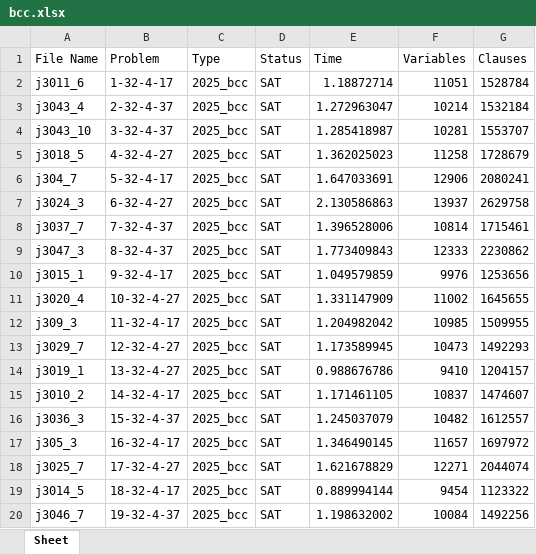
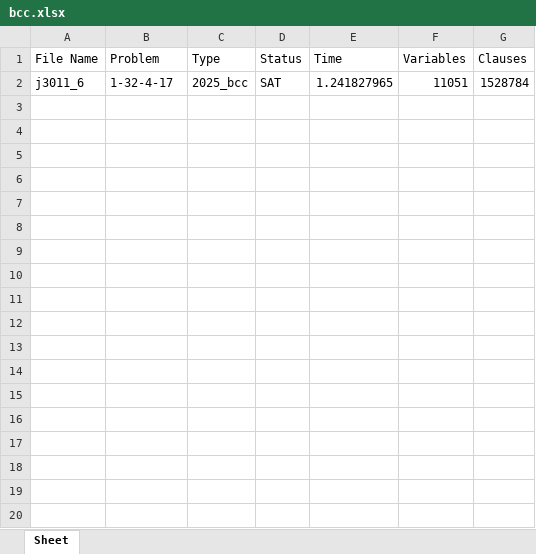
Before and after one commit to prok0801/sat_encoding_rcpsp, an Excel workbook: bcc.xlsx, sheet Sheet, drawn as a sheet; only a part is shown; values as stored, in another font and other column widths than the file's, no borders; the diff covers the shown part only; the diff names each change by its address in the sheet, - before the commit and + after, or states it on an @@ line.

```diff
--- a/bcc.xlsx (sheet Sheet)
+++ b/bcc.xlsx (sheet Sheet)
-E2 (Time): 1.18872714
+E2 (Time): 1.241827965
-row 3: j3043_4 | 2-32-4-37 | 2025_bcc | SAT | 1.272963047 | 10214 | 1532184
-row 4: j3043_10 | 3-32-4-37 | 2025_bcc | SAT | 1.285418987 | 10281 | 1553707
-row 5: j3018_5 | 4-32-4-27 | 2025_bcc | SAT | 1.362025023 | 11258 | 1728679
-row 6: j304_7 | 5-32-4-17 | 2025_bcc | SAT | 1.647033691 | 12906 | 2080241
-row 7: j3024_3 | 6-32-4-27 | 2025_bcc | SAT | 2.130586863 | 13937 | 2629758
-row 8: j3037_7 | 7-32-4-37 | 2025_bcc | SAT | 1.396528006 | 10814 | 1715461
-row 9: j3047_3 | 8-32-4-37 | 2025_bcc | SAT | 1.773409843 | 12333 | 2230862
-row 10: j3015_1 | 9-32-4-17 | 2025_bcc | SAT | 1.049579859 | 9976 | 1253656
-row 11: j3020_4 | 10-32-4-27 | 2025_bcc | SAT | 1.331147909 | 11002 | 1645655
-row 12: j309_3 | 11-32-4-17 | 2025_bcc | SAT | 1.204982042 | 10985 | 1509955
-row 13: j3029_7 | 12-32-4-27 | 2025_bcc | SAT | 1.173589945 | 10473 | 1492293
-row 14: j3019_1 | 13-32-4-27 | 2025_bcc | SAT | 0.988676786 | 9410 | 1204157
-row 15: j3010_2 | 14-32-4-17 | 2025_bcc | SAT | 1.171461105 | 10837 | 1474607
-row 16: j3036_3 | 15-32-4-37 | 2025_bcc | SAT | 1.245037079 | 10482 | 1612557
-row 17: j305_3 | 16-32-4-17 | 2025_bcc | SAT | 1.346490145 | 11657 | 1697972
-row 18: j3025_7 | 17-32-4-27 | 2025_bcc | SAT | 1.621678829 | 12271 | 2044074
-row 19: j3014_5 | 18-32-4-17 | 2025_bcc | SAT | 0.889994144 | 9454 | 1123322
-row 20: j3046_7 | 19-32-4-37 | 2025_bcc | SAT | 1.198632002 | 10084 | 1492256
```
Also changed, not shown: 17 removed rows elsewhere in this sheet, 28 other files.
